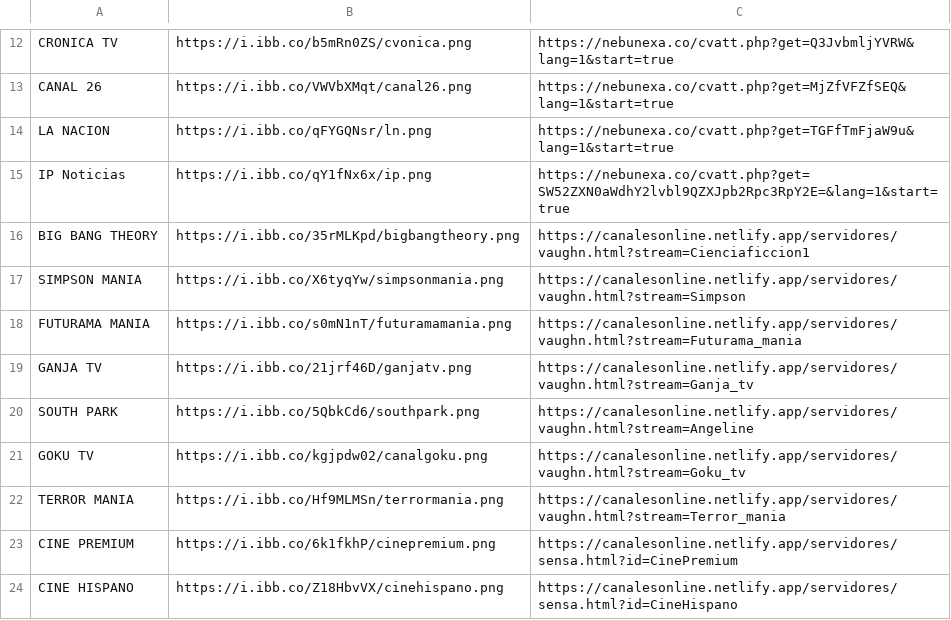
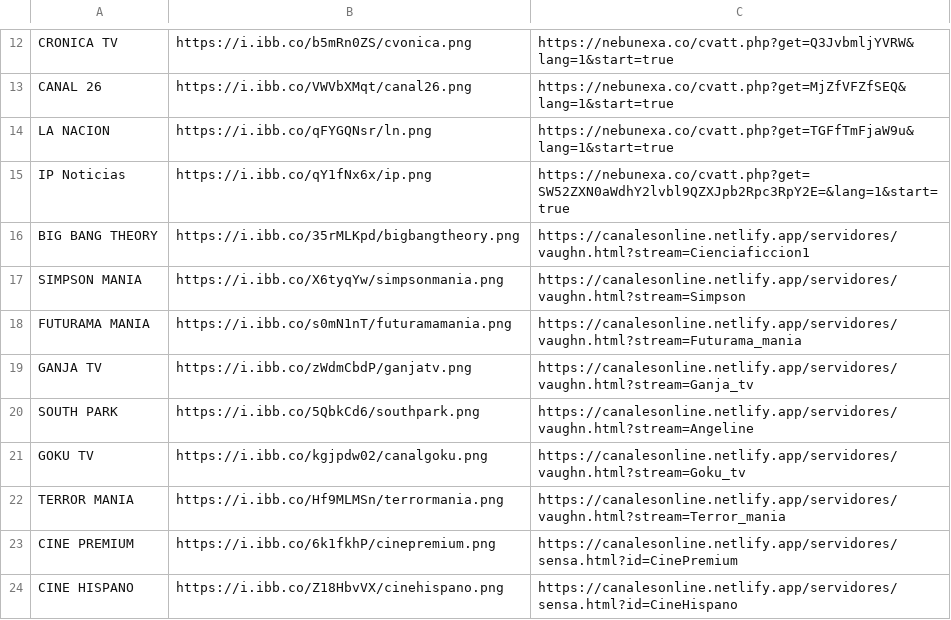
Before and after one commit to galvanoteca2001/FLOW, a CSV file: canales-16-2-25.csv, drawn as a sheet; only a part is shown, gaps mark what is left out.

Commit message:
Update canales-16-2-25.csv

```diff
--- a/canales-16-2-25.csv
+++ b/canales-16-2-25.csv
@@ -18,3 +18,3 @@ SIMPSON MANIA,https://i.ibb.co/X6tyqYw/simpsonmania.png,https://canalesonline.ne
 FUTURAMA MANIA,https://i.ibb.co/s0mN1nT/futuramamania.png,https://canalesonline.netlify.app/servidores/vaughn.html?stream=Futurama_mania
-GANJA TV,https://i.ibb.co/21jrf46D/ganjatv.png,https://canalesonline.netlify.app/servidores/vaughn.html?stream=Ganja_tv
+GANJA TV,https://i.ibb.co/zWdmCbdP/ganjatv.png,https://canalesonline.netlify.app/servidores/vaughn.html?stream=Ganja_tv
 SOUTH PARK,https://i.ibb.co/5QbkCd6/southpark.png,https://canalesonline.netlify.app/servidores/vaughn.html?stream=Angeline
```
